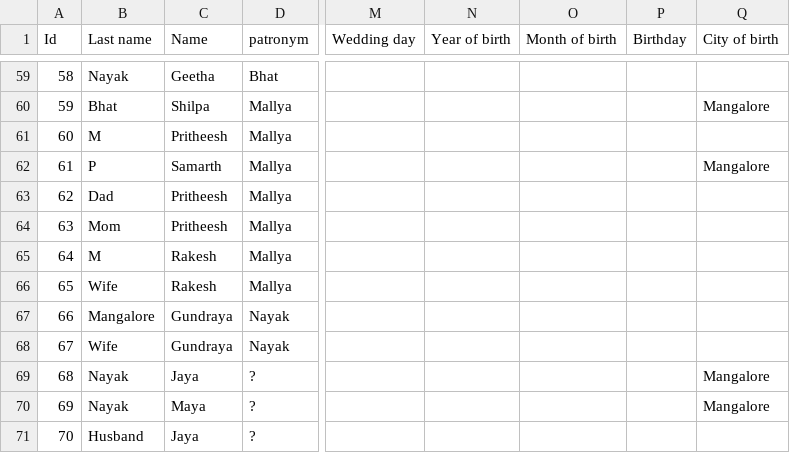
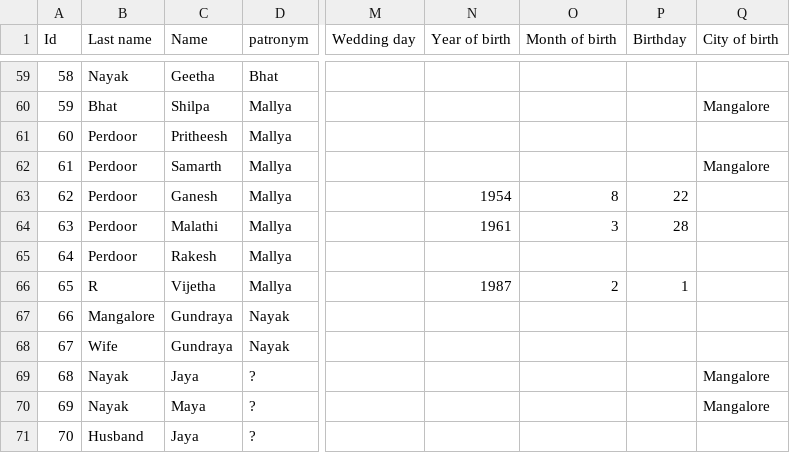
Before and after one commit to Karrot-Tech/family-tree, a CSV file: scripts/input/Family Tree Knots - People.csv, drawn as a sheet; only a part is shown, gaps mark what is left out; the diff names each change by its address in the sheet, - before the commit and + after, or states it on an @@ line.

```diff
--- a/scripts/input/Family Tree Knots - People.csv
+++ b/scripts/input/Family Tree Knots - People.csv
-B61 (Last name): M
+B61 (Last name): Perdoor
-B62 (Last name): P
+B62 (Last name): Perdoor
-B63 (Last name): Dad
+B63 (Last name): Perdoor
-C63 (Name): Pritheesh
+C63 (Name): Ganesh
-N63 (Year of birth): (empty)
+N63 (Year of birth): 1954
-O63 (Month of birth): (empty)
+O63 (Month of birth): 8
-P63 (Birthday): (empty)
+P63 (Birthday): 22
-B64 (Last name): Mom
+B64 (Last name): Perdoor
-C64 (Name): Pritheesh
+C64 (Name): Malathi
-N64 (Year of birth): (empty)
+N64 (Year of birth): 1961
-O64 (Month of birth): (empty)
+O64 (Month of birth): 3
-P64 (Birthday): (empty)
+P64 (Birthday): 28
-B65 (Last name): M
+B65 (Last name): Perdoor
-B66 (Last name): Wife
+B66 (Last name): R
-C66 (Name): Rakesh
+C66 (Name): Vijetha
-N66 (Year of birth): (empty)
+N66 (Year of birth): 1987
-O66 (Month of birth): (empty)
+O66 (Month of birth): 2
-P66 (Birthday): (empty)
+P66 (Birthday): 1
```
Also changed, not shown: 2 other files.
